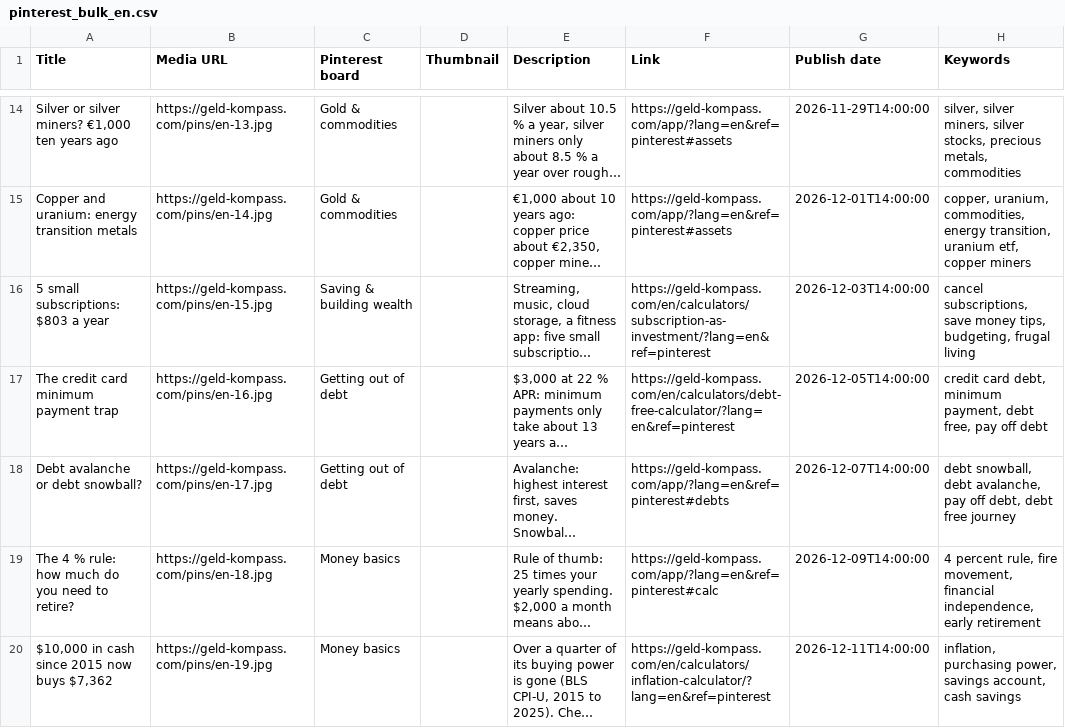
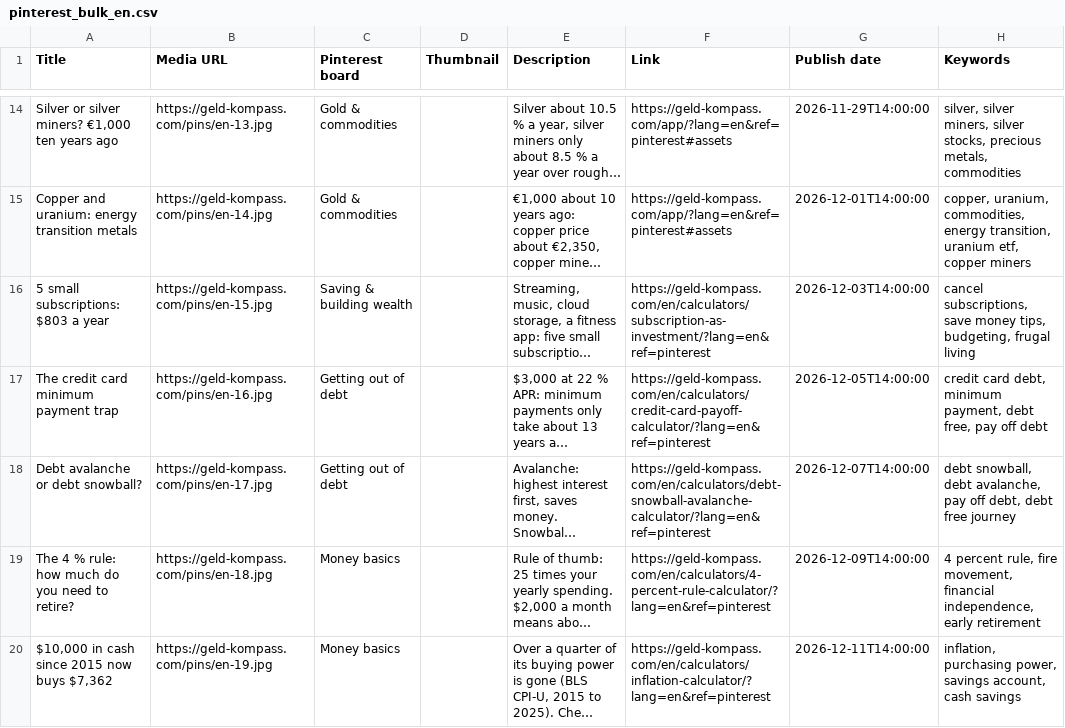
Before and after one commit to dancryptomind-hub/geld-kompass, a CSV file: pins/pinterest_bulk_en.csv, drawn as a sheet; only a part is shown, gaps mark what is left out; long unchanged cells end in …; the diff names each change by its address in the sheet, - before the commit and + after, or states it on an @@ line.

```diff
--- a/pins/pinterest_bulk_en.csv
+++ b/pins/pinterest_bulk_en.csv
-F17 (Link): https://geld-kompass.com/en/calculators/debt-free-calculator/?lang=en&ref=pinterest
+F17 (Link): https://geld-kompass.com/en/calculators/credit-card-payoff-calculator/?lang=en&ref=pinterest
-F18 (Link): https://geld-kompass.com/app/?lang=en&ref=pinterest#debts
+F18 (Link): https://geld-kompass.com/en/calculators/debt-snowball-avalanche-calculator/?lang=en&ref=pinterest
-F19 (Link): https://geld-kompass.com/app/?lang=en&ref=pinterest#calc
+F19 (Link): https://geld-kompass.com/en/calculators/4-percent-rule-calculator/?lang=en&ref=pinterest
```
Also changed, not shown: pins/pinterest_bulk.csv, 55 other files.
